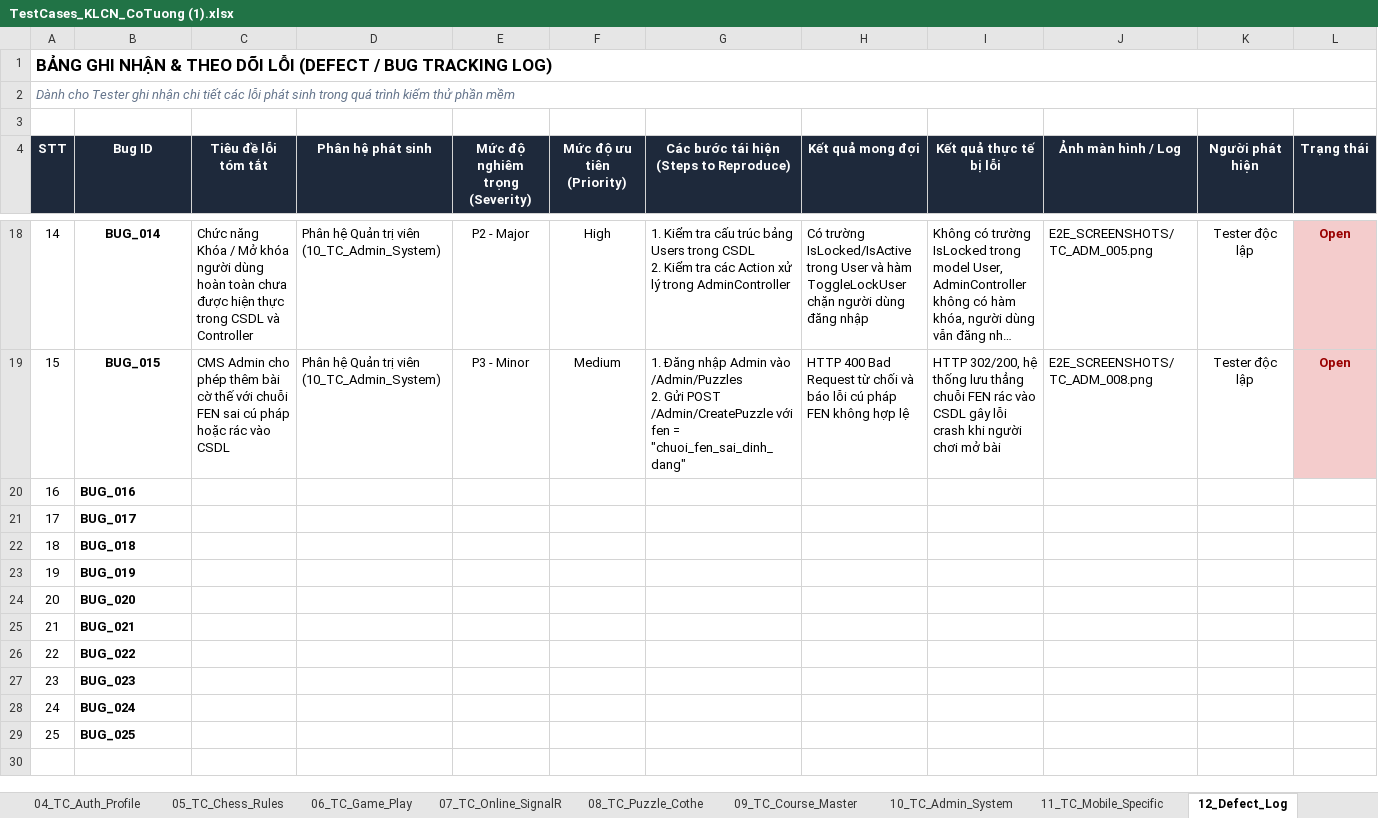
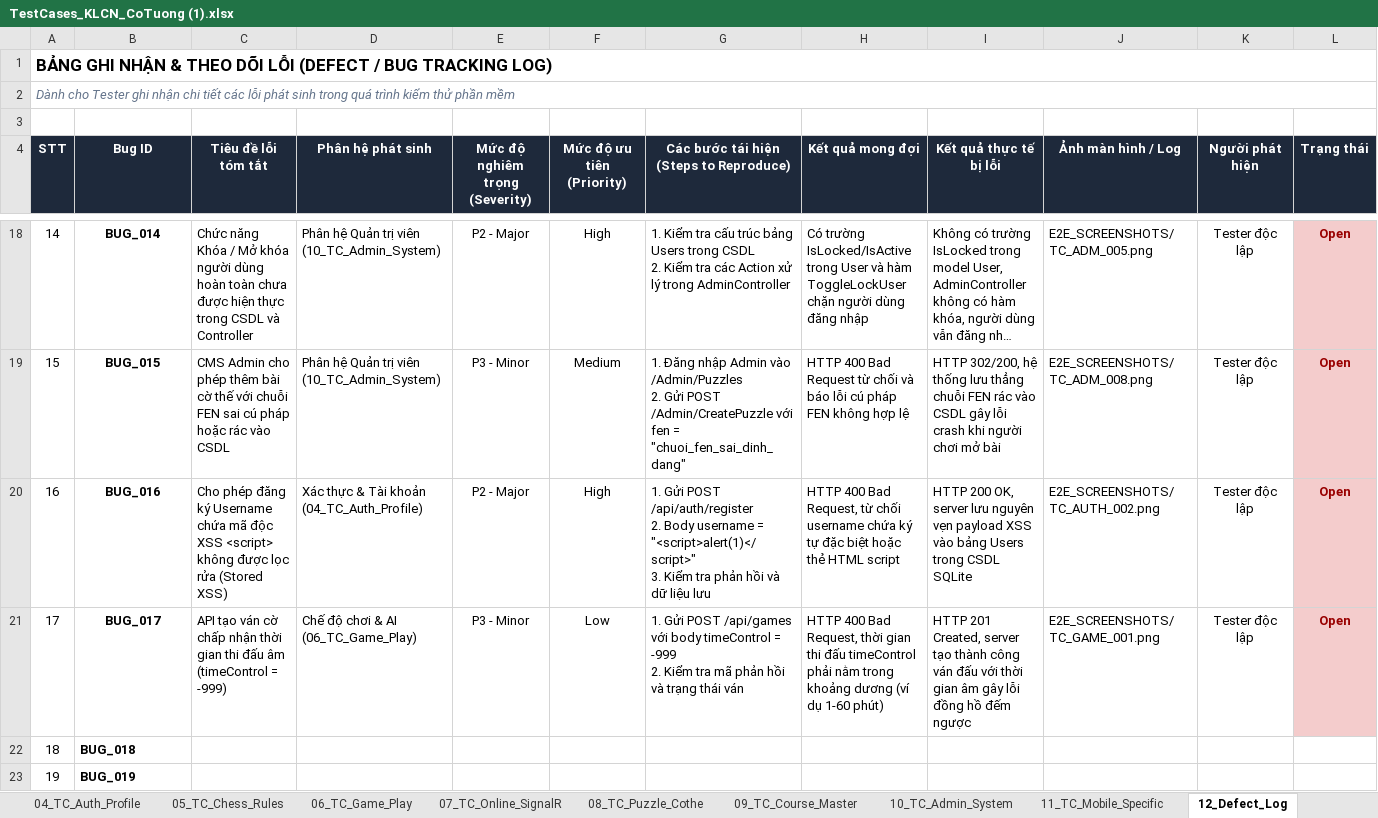
Before and after one commit to thequang120605-byte/C-T-ng-, an Excel workbook: Testing/TestCases_KLCN_CoTuong (1).xlsx, sheet 12_Defect_Log, drawn as a sheet; only a part is shown, gaps mark what is left out; the shorter side is filled out with more unchanged rows; long unchanged cells end in …; values as stored, in another font and other column widths than the file's, no borders; ↵ is a line break in a cell; the diff names each change by its address in the sheet, - before the commit and + after, or states it on an @@ line.

Commit message:
test(defect-log): update to 17 confirmed defects after exhaustive security and boundary fuzzing

```diff
--- a/Testing/TestCases_KLCN_CoTuong (1).xlsx (sheet 12_Defect_Log)
+++ b/Testing/TestCases_KLCN_CoTuong (1).xlsx (sheet 12_Defect_Log)
-B20:B21 alignment: left
+B20:B21 alignment: center
-C20 (Tiêu đề lỗi tóm tắt): (empty)
+C20 (Tiêu đề lỗi tóm tắt): Cho phép đăng ký Username chứa mã độc XSS <script> không được lọc rửa (Stored XSS)
-D20 (Phân hệ phát sinh): (empty)
+D20 (Phân hệ phát sinh): Xác thực & Tài khoản (04_TC_Auth_Profile)
-E20 (Mức độ nghiêm trọng (Severity)): (empty)
+E20 (Mức độ nghiêm trọng (Severity)): P2 - Major
-F20 (Mức độ ưu tiên (Priority)): (empty)
+F20 (Mức độ ưu tiên (Priority)): High
-G20: (empty)
+G20: 1. Gửi POST /api/auth/register ↵ 2. Body username = "<script>alert(1)</script>" ↵ 3. Kiểm tra phản hồi và dữ liệu lưu
-H20 (Kết quả mong đợi): (empty)
+H20 (Kết quả mong đợi): HTTP 400 Bad Request, từ chối username chứa ký tự đặc biệt hoặc thẻ HTML script
-I20 (Kết quả thực tế bị lỗi): (empty)
+I20 (Kết quả thực tế bị lỗi): HTTP 200 OK, server lưu nguyên vẹn payload XSS vào bảng Users trong CSDL SQLite
-J20 (Ảnh màn hình / Log): (empty)
+J20 (Ảnh màn hình / Log): E2E_SCREENSHOTS/TC_AUTH_002.png
-K20:K21 (Người phát hiện): (empty)
+K20:K21 (Người phát hiện): Tester độc lập
-L20:L21 (Trạng thái): (empty)
+L20:L21 (Trạng thái): Open
-L20:L21 fill: none
+L20:L21 fill: #F4CCCC
-C21 (Tiêu đề lỗi tóm tắt): (empty)
+C21 (Tiêu đề lỗi tóm tắt): API tạo ván cờ chấp nhận thời gian thi đấu âm (timeControl = -999)
-D21 (Phân hệ phát sinh): (empty)
+D21 (Phân hệ phát sinh): Chế độ chơi & AI (06_TC_Game_Play)
-E21 (Mức độ nghiêm trọng (Severity)): (empty)
+E21 (Mức độ nghiêm trọng (Severity)): P3 - Minor
-F21 (Mức độ ưu tiên (Priority)): (empty)
+F21 (Mức độ ưu tiên (Priority)): Low
-G21: (empty)
+G21: 1. Gửi POST /api/games với body timeControl = -999 ↵ 2. Kiểm tra mã phản hồi và trạng thái ván
-H21 (Kết quả mong đợi): (empty)
+H21 (Kết quả mong đợi): HTTP 400 Bad Request, thời gian thi đấu timeControl phải nằm trong khoảng dương (ví dụ 1-60 phút)
-I21 (Kết quả thực tế bị lỗi): (empty)
+I21 (Kết quả thực tế bị lỗi): HTTP 201 Created, server tạo thành công ván đấu với thời gian âm gây lỗi đồng hồ đếm ngược
-J21 (Ảnh màn hình / Log): (empty)
+J21 (Ảnh màn hình / Log): E2E_SCREENSHOTS/TC_GAME_001.png
```
Also changed, not shown: sheet 03_Test_Summary, sheet 04_TC_Auth_Profile, sheet 06_TC_Game_Play, 3 other files.
